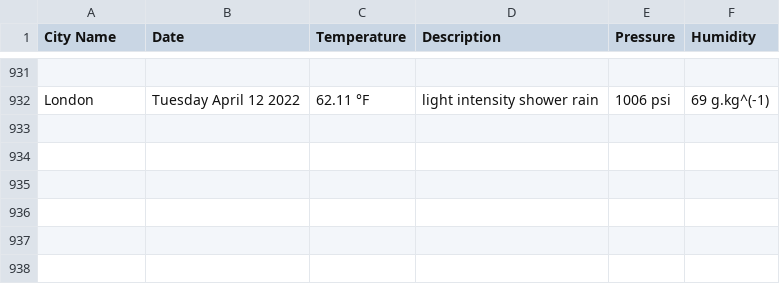
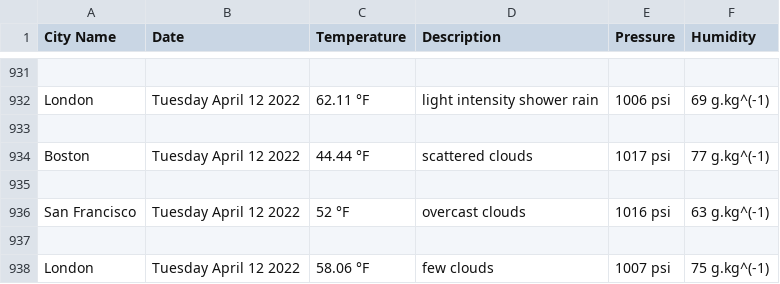
Before and after one commit to handel-fan/pythonic-weather, a CSV file: weather.csv, drawn as a sheet; only a part is shown, gaps mark what is left out; the diff names each change by its address in the sheet, - before the commit and + after, or states it on an @@ line.

```diff
--- a/weather.csv
+++ b/weather.csv
+row 933: (empty)
+row 934: Boston | Tuesday April 12 2022 | 44.44 °F | scattered clouds | 1017 psi | 77 g.kg^(-1)
+row 935: (empty)
+row 936: San Francisco | Tuesday April 12 2022 | 52 °F | overcast clouds | 1016 psi | 63 g.kg^(-1)
+row 937: (empty)
+row 938: London | Tuesday April 12 2022 | 58.06 °F | few clouds | 1007 psi | 75 g.kg^(-1)
```
